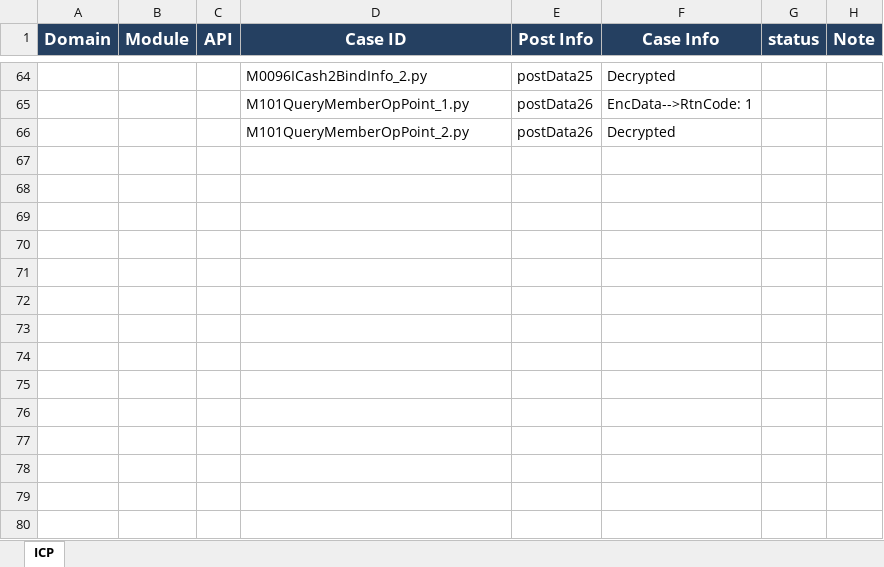
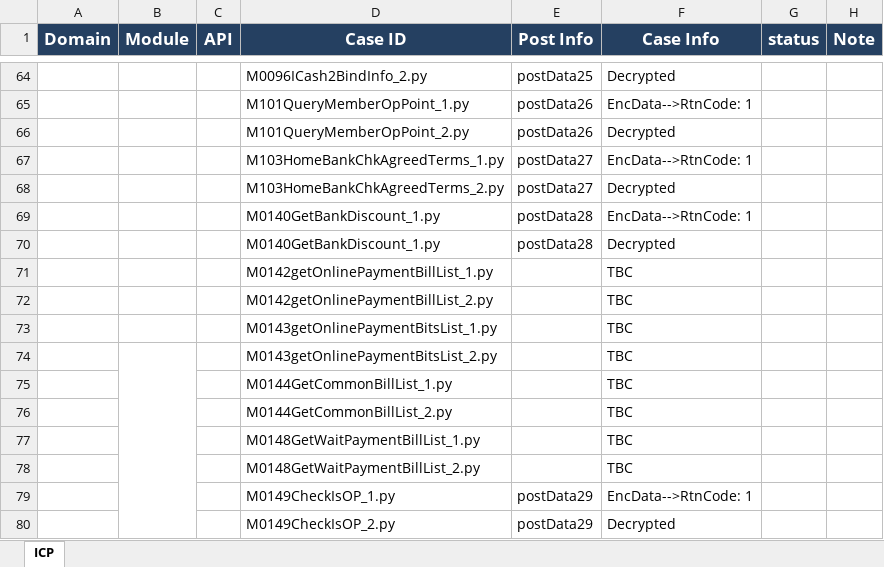
Before and after one commit to Athena20230322/testicashapi, an Excel workbook: api自動化測試腳清單.xlsx, sheet ICP, drawn as a sheet; only a part is shown, gaps mark what is left out; values as stored, in another font and other column widths than the file's, no borders; the diff names each change by its address in the sheet, - before the commit and + after, or states it on an @@ line.

```diff
--- a/api自動化測試腳清單.xlsx (sheet ICP)
+++ b/api自動化測試腳清單.xlsx (sheet ICP)
+row 67:  |  |  | M103HomeBankChkAgreedTerms_1.py | postData27 | EncData-->RtnCode: 1
+row 68:  |  |  | M103HomeBankChkAgreedTerms_2.py | postData27 | Decrypted
+row 69:  |  |  | M0140GetBankDiscount_1.py | postData28 | EncData-->RtnCode: 1
+row 70:  |  |  | M0140GetBankDiscount_1.py | postData28 | Decrypted
+row 71:  |  |  | M0142getOnlinePaymentBillList_1.py |  | TBC
+row 72:  |  |  | M0142getOnlinePaymentBillList_2.py |  | TBC
+row 73:  |  |  | M0143getOnlinePaymentBitsList_1.py |  | TBC
+row 74:  |  |  | M0143getOnlinePaymentBitsList_2.py |  | TBC
+row 75:  |  |  | M0144GetCommonBillList_1.py |  | TBC
+row 76:  |  |  | M0144GetCommonBillList_2.py |  | TBC
+row 77:  |  |  | M0148GetWaitPaymentBillList_1.py |  | TBC
+row 78:  |  |  | M0148GetWaitPaymentBillList_2.py |  | TBC
+row 79:  |  |  | M0149CheckIsOP_1.py | postData29 | EncData-->RtnCode: 1
+row 80:  |  |  | M0149CheckIsOP_2.py | postData29 | Decrypted
```
Also changed, not shown: 9 other files.
